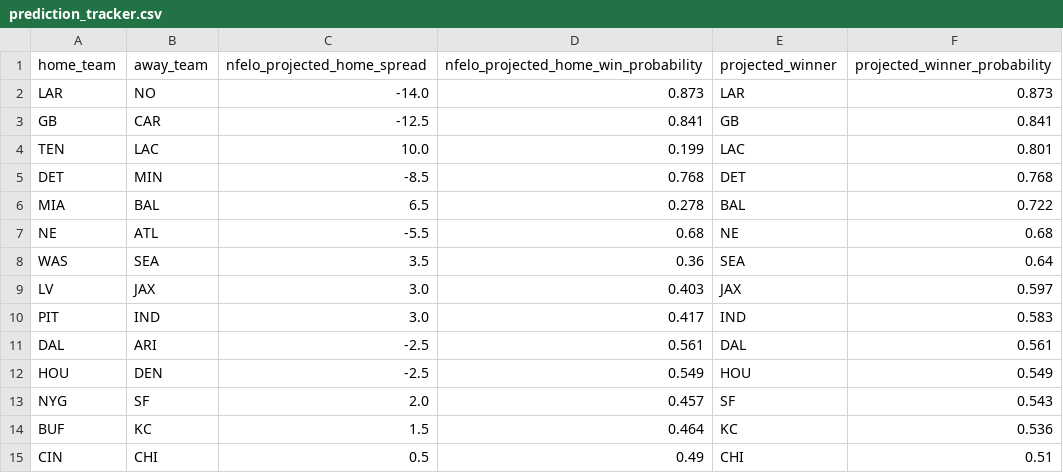
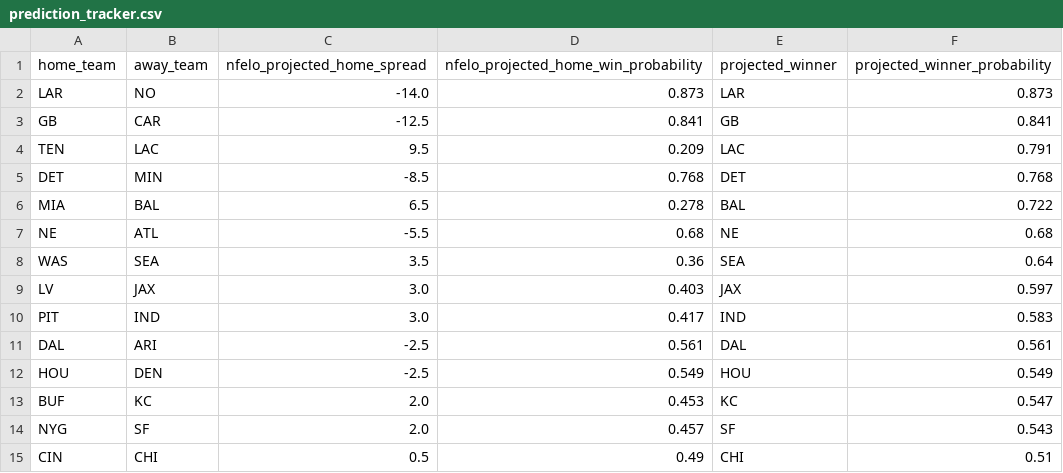
Before and after one commit to greerreNFL/nfelo, a CSV file: output_data/prediction_tracker.csv, drawn as a sheet.

```diff
--- a/output_data/prediction_tracker.csv
+++ b/output_data/prediction_tracker.csv
@@ -3,3 +3,3 @@ LAR,NO,-14.0,0.873,LAR,0.873
 GB,CAR,-12.5,0.841,GB,0.841
-TEN,LAC,10.0,0.199,LAC,0.801
+TEN,LAC,9.5,0.209,LAC,0.791
 DET,MIN,-8.5,0.768,DET,0.768
@@ -12,4 +12,4 @@ DAL,ARI,-2.5,0.561,DAL,0.561
 HOU,DEN,-2.5,0.549,HOU,0.549
+BUF,KC,2.0,0.453,KC,0.547
 NYG,SF,2.0,0.457,SF,0.543
-BUF,KC,1.5,0.464,KC,0.536
 CIN,CHI,0.5,0.49,CHI,0.51
```
Also changed, not shown: output_data/historic_projected_spreads.csv, 1 other file.
